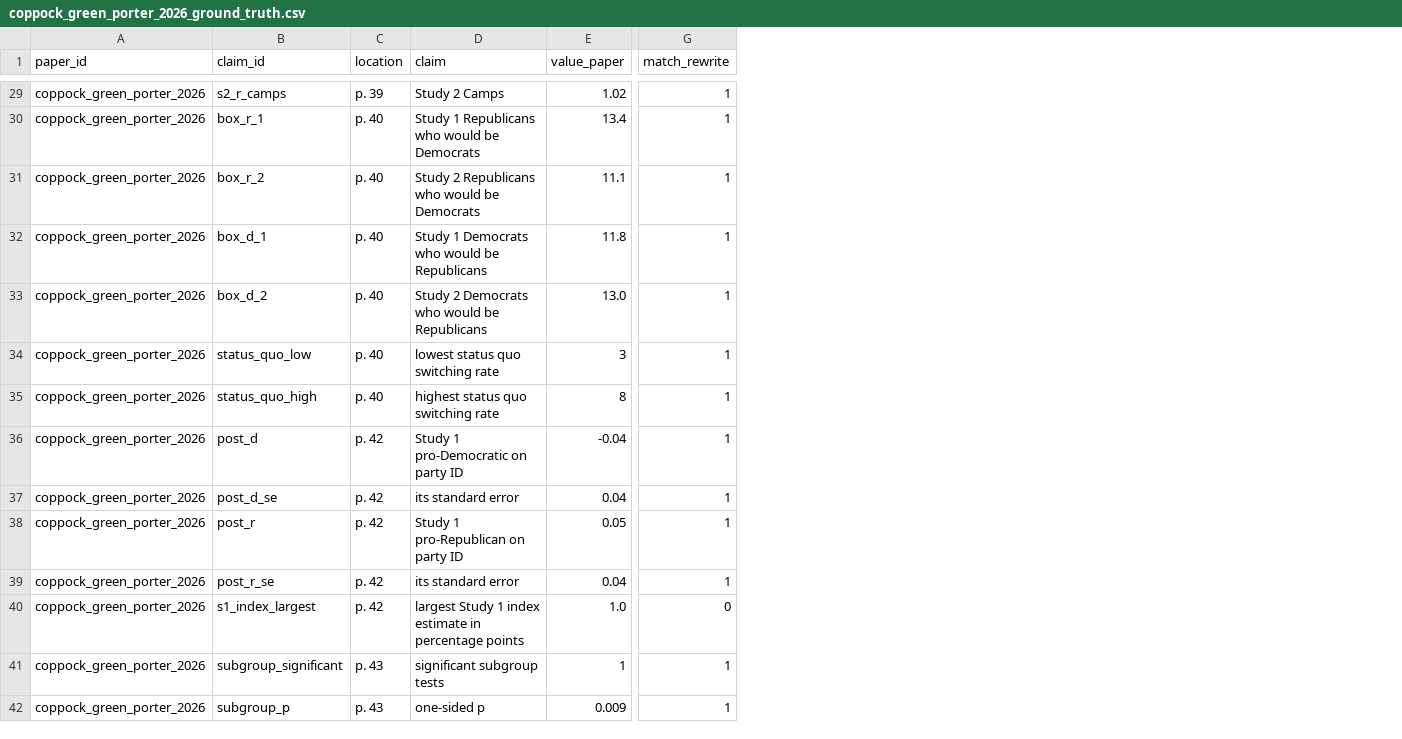
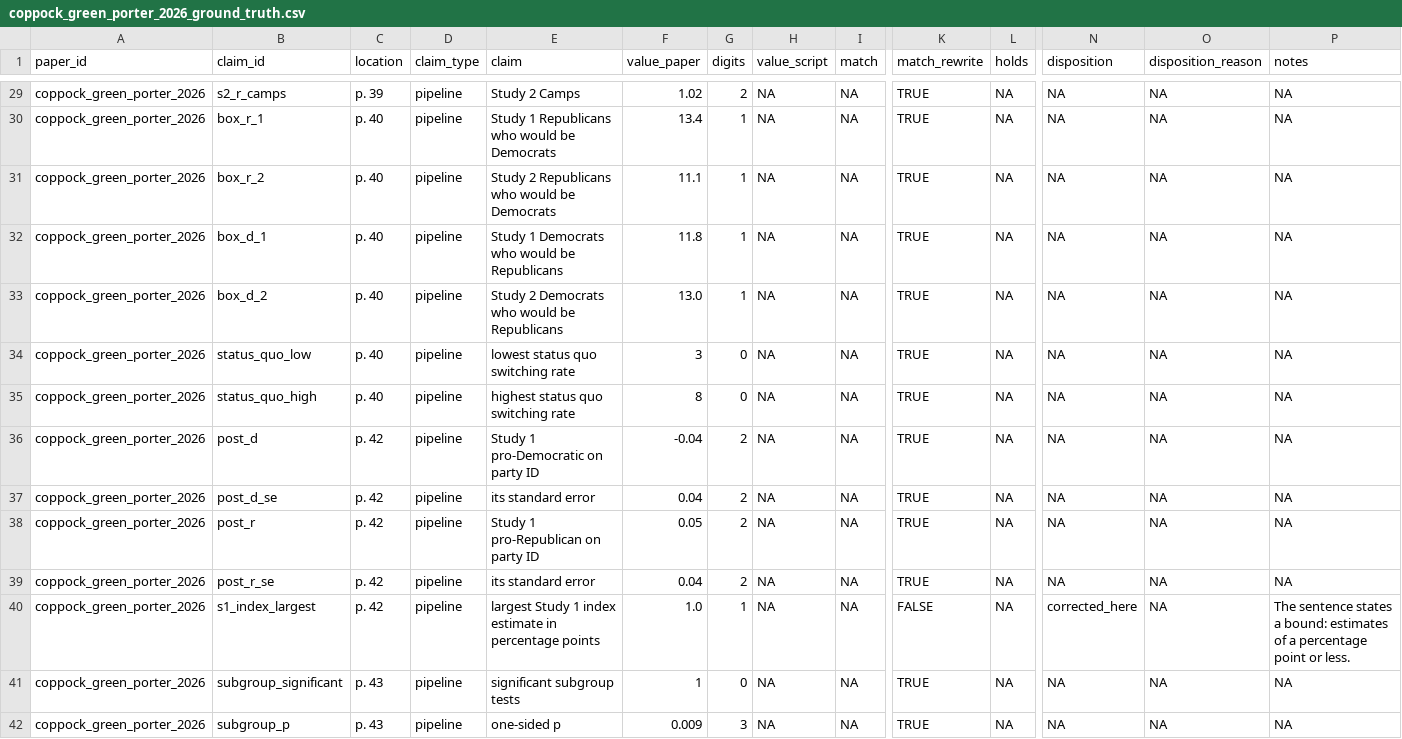
Before and after one commit to active-maintenance-aec/coppock_green_porter_2026, a CSV file: ground_truth/coppock_green_porter_2026_ground_truth.csv, drawn as a sheet; only a part is shown, gaps mark what is left out; addresses are those after the commit; the diff covers the shown part only; the diff names each change by its address in the sheet, - before the commit and + after, or states it on an @@ line.

```diff
--- a/ground_truth/coppock_green_porter_2026_ground_truth.csv
+++ b/ground_truth/coppock_green_porter_2026_ground_truth.csv
+column D (claim_type), rows 29-42: all pipeline
+column G (digits), rows 29-42: 2 | 1 | 1 | 1 | 1 | 0 | 0 | 2 | 2 | 2 | 2 | 1 | 0 | 3
+column H (value_script), rows 29-42: all NA
+column I (match), rows 29-42: all NA
+column L (holds), rows 29-42: all NA
+column N (disposition), rows 29-42: NA | NA | NA | NA | NA | NA | NA | NA | NA | NA | NA | corrected_here | NA | NA
+column O (disposition_reason), rows 29-42: all NA
+column P (notes), rows 29-42: NA | NA | NA | NA | NA | NA | NA | NA | NA | NA | NA | The sentence states a bound: estimates of a percentage point or less. | NA | NA
-K29:K39 (match_rewrite): 1
+K29:K39 (match_rewrite): TRUE
-K40 (match_rewrite): 0
+K40 (match_rewrite): FALSE
-K41:K42 (match_rewrite): 1
+K41:K42 (match_rewrite): TRUE
```
Also changed, not shown: 46 edited cells elsewhere in this file, errata_entries.csv, ground_truth/published_claims.csv, 16 other files.
